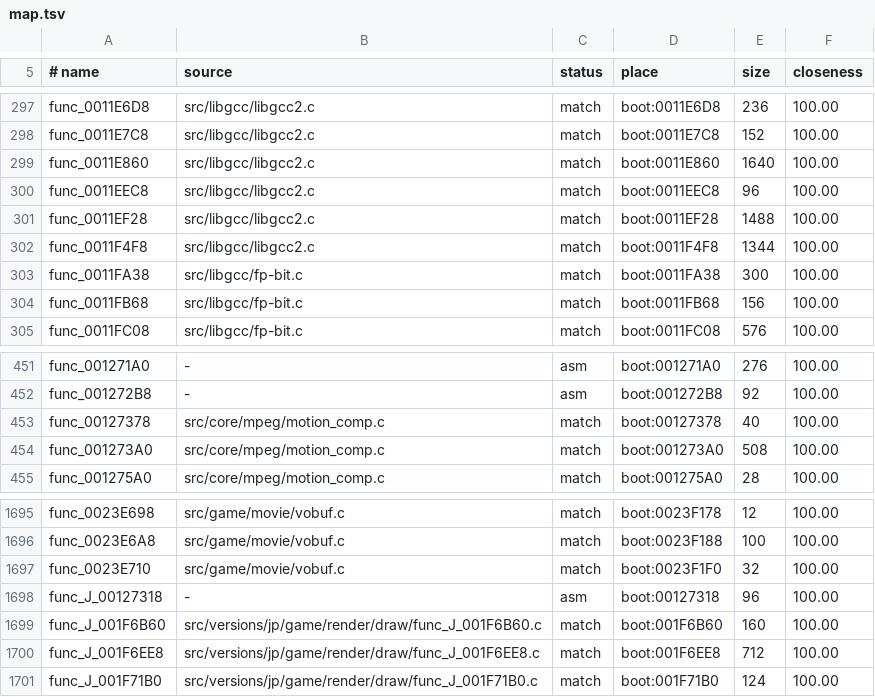
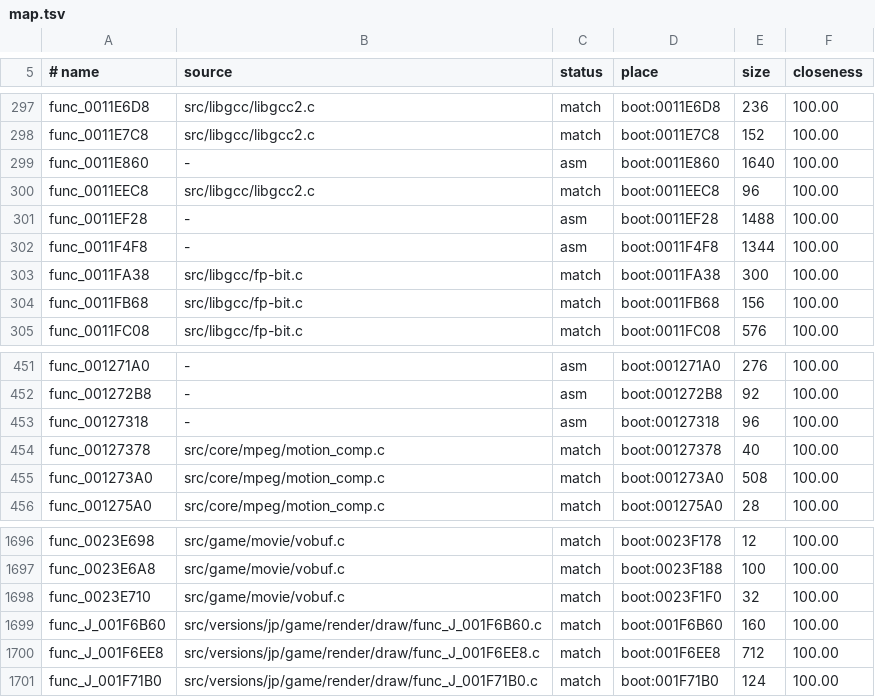
Before and after one commit to OpenRAC/rac1-decomp, a TSV file: config/versions/jp/map.tsv, drawn as a sheet; only a part is shown, gaps mark what is left out.

```diff
--- a/config/versions/jp/map.tsv
+++ b/config/versions/jp/map.tsv
@@ -298,6 +298,6 @@ func_0011E6D8	src/libgcc/libgcc2.c	match	boot:0011E6D8	236	100.00
 func_0011E7C8	src/libgcc/libgcc2.c	match	boot:0011E7C8	152	100.00
-func_0011E860	src/libgcc/libgcc2.c	match	boot:0011E860	1640	100.00
+func_0011E860	-	asm	boot:0011E860	1640	100.00
 func_0011EEC8	src/libgcc/libgcc2.c	match	boot:0011EEC8	96	100.00
-func_0011EF28	src/libgcc/libgcc2.c	match	boot:0011EF28	1488	100.00
-func_0011F4F8	src/libgcc/libgcc2.c	match	boot:0011F4F8	1344	100.00
+func_0011EF28	-	asm	boot:0011EF28	1488	100.00
+func_0011F4F8	-	asm	boot:0011F4F8	1344	100.00
 func_0011FA38	src/libgcc/fp-bit.c	match	boot:0011FA38	300	100.00
@@ -452,2 +452,3 @@ func_001271A0	-	asm	boot:001271A0	276	100.00
 func_001272B8	-	asm	boot:001272B8	92	100.00
+func_00127318	-	asm	boot:00127318	96	100.00
 func_00127378	src/core/mpeg/motion_comp.c	match	boot:00127378	40	100.00
@@ -1697,3 +1698,2 @@ func_0023E6A8	src/game/movie/vobuf.c	match	boot:0023F188	100	100.00
 func_0023E710	src/game/movie/vobuf.c	match	boot:0023F1F0	32	100.00
-func_J_00127318	-	asm	boot:00127318	96	100.00
 func_J_001F6B60	src/versions/jp/game/render/draw/func_J_001F6B60.c	match	boot:001F6B60	160	100.00
```
Also changed, not shown: config/versions/jp/functions.tsv, config/versions/pal_v1/functions.tsv, 10 other files.
